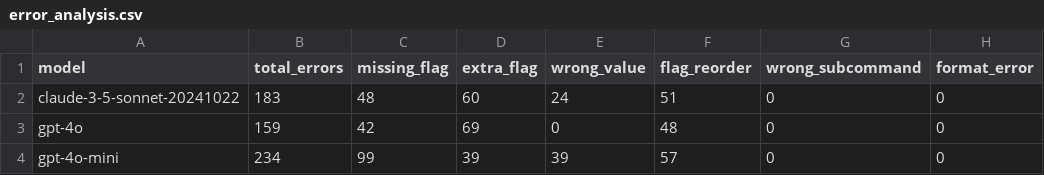
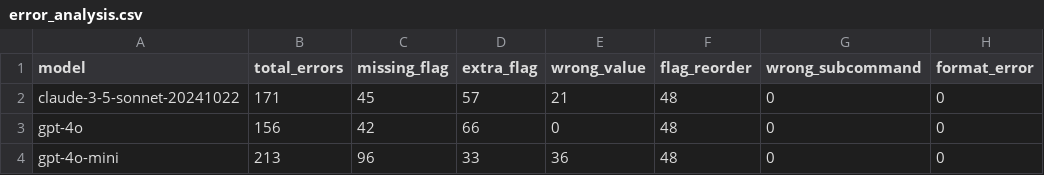
Before and after one commit to Traitome/oxo-call, a CSV file: docs/bench/error_analysis.csv, drawn as a sheet; only a part is shown; the diff names each change by its address in the sheet, - before the commit and + after, or states it on an @@ line.

```diff
--- a/docs/bench/error_analysis.csv
+++ b/docs/bench/error_analysis.csv
-B2 (total_errors): 183
+B2 (total_errors): 171
-C2 (missing_flag): 48
+C2 (missing_flag): 45
-D2 (extra_flag): 60
+D2 (extra_flag): 57
-E2 (wrong_value): 24
+E2 (wrong_value): 21
-F2 (flag_reorder): 51
+F2 (flag_reorder): 48
-B3 (total_errors): 159
+B3 (total_errors): 156
-D3 (extra_flag): 69
+D3 (extra_flag): 66
-B4 (total_errors): 234
+B4 (total_errors): 213
-C4 (missing_flag): 99
+C4 (missing_flag): 96
-D4 (extra_flag): 39
+D4 (extra_flag): 33
-E4 (wrong_value): 39
+E4 (wrong_value): 36
-F4 (flag_reorder): 57
+F4 (flag_reorder): 48
```
Also changed, not shown: docs/bench/baseline_comparison.csv, docs/bench/baseline_error_analysis.csv, 13 other files.
